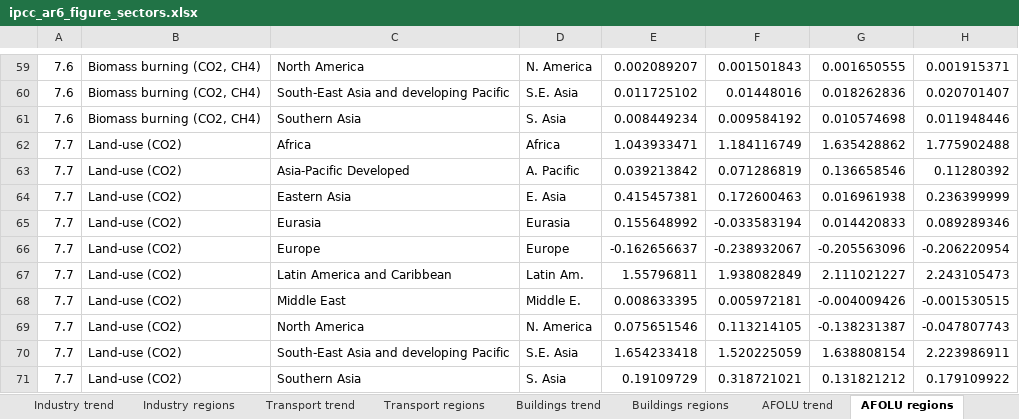
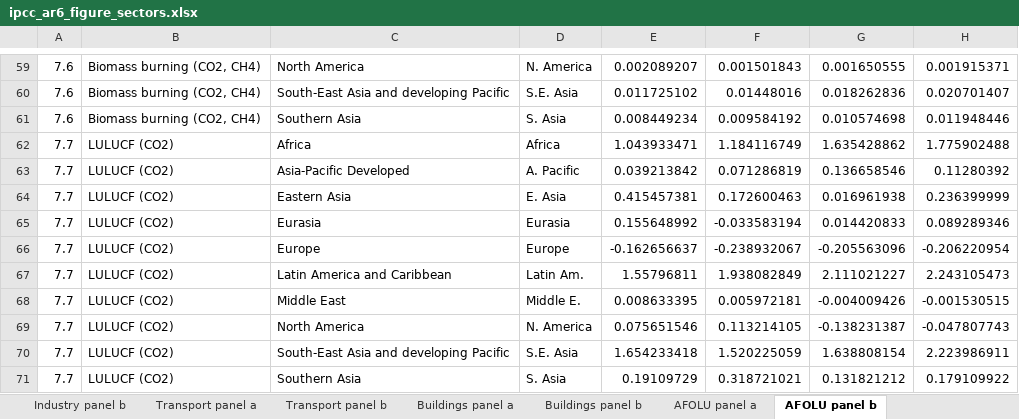
Before and after one commit to mcc-apsis/AR6-Emissions-trends-and-drivers, an Excel workbook: Results/Plot data/ipcc_ar6_figure_sectors.xlsx, sheet AFOLU panel b, drawn as a sheet; only a part is shown, gaps mark what is left out; values as stored, in another font and other column widths than the file's, no borders; the diff names each change by its address in the sheet, - before the commit and + after, or states it on an @@ line.

Commit message:
final sector figures

```diff
--- a/Results/Plot data/ipcc_ar6_figure_sectors.xlsx (sheet AFOLU panel b)
+++ b/Results/Plot data/ipcc_ar6_figure_sectors.xlsx (sheet AFOLU panel b)
-sheet tab: Industry regions
+sheet tab: Industry panel b
-sheet tab: Transport trend
+sheet tab: Transport panel a
-sheet tab: Transport regions
+sheet tab: Transport panel b
-sheet tab: Buildings trend
+sheet tab: Buildings panel a
-sheet tab: Buildings regions
+sheet tab: Buildings panel b
-sheet tab: AFOLU trend
+sheet tab: AFOLU panel a
-sheet tab: AFOLU regions
+sheet tab: AFOLU panel b
-B62:B71: Land-use (CO2)
+B62:B71: LULUCF (CO2)
```
Also changed, not shown: sheet info, sheet AFOLU panel a, other sheet tabs, 47 other files.
